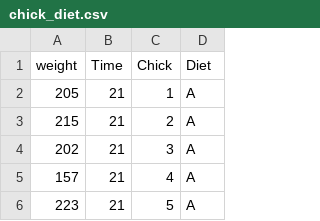
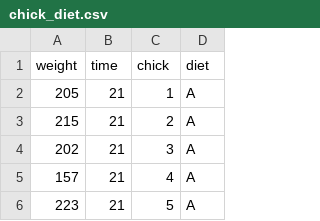
Before and after one commit to rasanderson/BIO2020-Practicals123, a CSV file: Data/chick_diet.csv, drawn as a sheet; only a part is shown.

```diff
--- a/Data/chick_diet.csv
+++ b/Data/chick_diet.csv
@@ -1,2 +1,2 @@
-weight,Time,Chick,Diet
+weight,time,chick,diet
 205,21,1,A
```
Also changed, not shown: Data/bivalves.csv, Data/chick_growth.csv.
